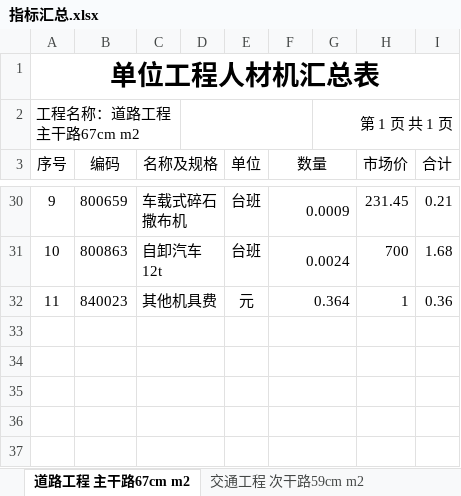
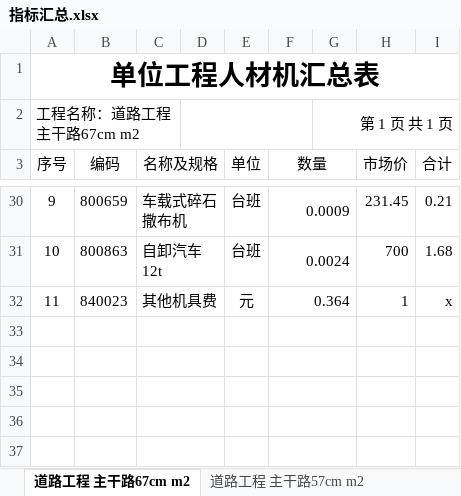
Before and after one commit to happyrust/gpui-carbon, an Excel workbook: assets/excel/指标汇总.xlsx, sheet 道路工程 主干路67cm m2, drawn as a sheet; only a part is shown, gaps mark what is left out; values as stored, in another font and other column widths than the file's, no borders; the diff names each change by its address in the sheet, - before the commit and + after, or states it on an @@ line.

```diff
--- a/assets/excel/指标汇总.xlsx (sheet 道路工程 主干路67cm m2)
+++ b/assets/excel/指标汇总.xlsx (sheet 道路工程 主干路67cm m2)
+sheet tab: 道路工程 主干路57cm m2
-I32 (合计): 0.36
+I32 (合计): x
```
Also changed, not shown: other sheet tabs, 1 other file.
